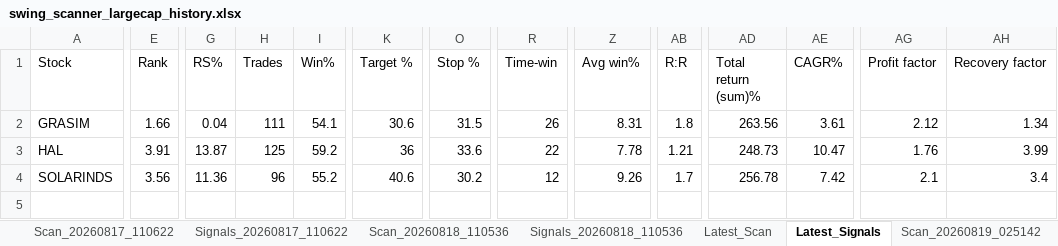
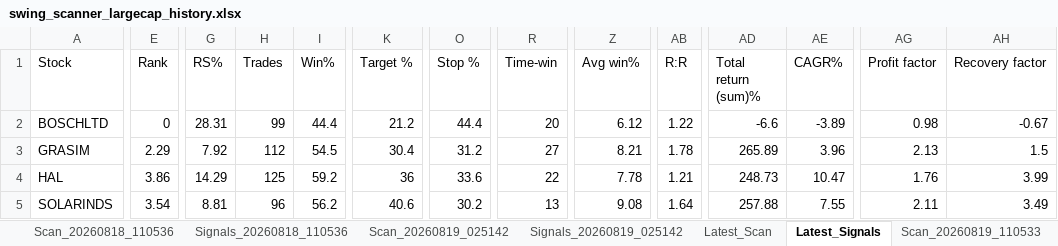
Before and after one commit to PavanSaiNekkala/Swing_Scanner_Latest, an Excel workbook: downloads/history/swing_scanner_largecap_history.xlsx, sheet Latest_Signals, drawn as a sheet; only a part is shown, gaps mark what is left out; values as stored, in another font and other column widths than the file's, no borders; addresses are those after the commit; rows hold the shown columns only; the diff covers the shown part only; the diff names each change by its address in the sheet, - before the commit and + after, or states it on an @@ line.

```diff
--- a/downloads/history/swing_scanner_largecap_history.xlsx (sheet Latest_Signals)
+++ b/downloads/history/swing_scanner_largecap_history.xlsx (sheet Latest_Signals)
+sheet tab: Scan_20260819_110533
@@ sheet tab order changed: Scan_20260818_110536 | Signals_20260818_110536 | Scan_20260819_025142 | Signals_20260819_025142 | Latest_Scan | Latest_Signals | Scan_20260819_110533 @@
+row 2: BOSCHLTD | 0 | 28.31 | 99 | 44.4 | 21.2 | 44.4 | 20 | 6.12 | 1.22 | -6.6 | -3.89 | 0.98 | -0.67
-E3 (Rank): 1.66
+E3 (Rank): 2.29
-G3 (RS%): 0.04
+G3 (RS%): 7.92
-H3 (Trades): 111
+H3 (Trades): 112
-I3 (Win%): 54.1
+I3 (Win%): 54.5
-K3 (Target %): 30.6
+K3 (Target %): 30.4
-O3 (Stop %): 31.5
+O3 (Stop %): 31.2
-R3 (Time-win): 26
+R3 (Time-win): 27
-Z3 (Avg win%): 8.31
+Z3 (Avg win%): 8.21
-AB3 (R:R): 1.8
+AB3 (R:R): 1.78
-AD3 (Total return (sum)%): 263.56
+AD3 (Total return (sum)%): 265.89
-AE3 (CAGR%): 3.61
+AE3 (CAGR%): 3.96
-AG3 (Profit factor): 2.12
+AG3 (Profit factor): 2.13
-AH3 (Recovery factor): 1.34
+AH3 (Recovery factor): 1.5
-E4 (Rank): 3.91
+E4 (Rank): 3.86
-G4 (RS%): 13.87
+G4 (RS%): 14.29
-E5 (Rank): 3.56
+E5 (Rank): 3.54
-G5 (RS%): 11.36
+G5 (RS%): 8.81
-I5 (Win%): 55.2
+I5 (Win%): 56.2
-R5 (Time-win): 12
+R5 (Time-win): 13
-Z5 (Avg win%): 9.26
+Z5 (Avg win%): 9.08
-AB5 (R:R): 1.7
+AB5 (R:R): 1.64
-AD5 (Total return (sum)%): 256.78
+AD5 (Total return (sum)%): 257.88
-AE5 (CAGR%): 7.42
+AE5 (CAGR%): 7.55
-AG5 (Profit factor): 2.1
+AG5 (Profit factor): 2.11
-AH5 (Recovery factor): 3.4
+AH5 (Recovery factor): 3.49
```
Also changed, not shown: 8 edited cells elsewhere in this sheet, sheet Latest_Scan, other sheet tabs.
